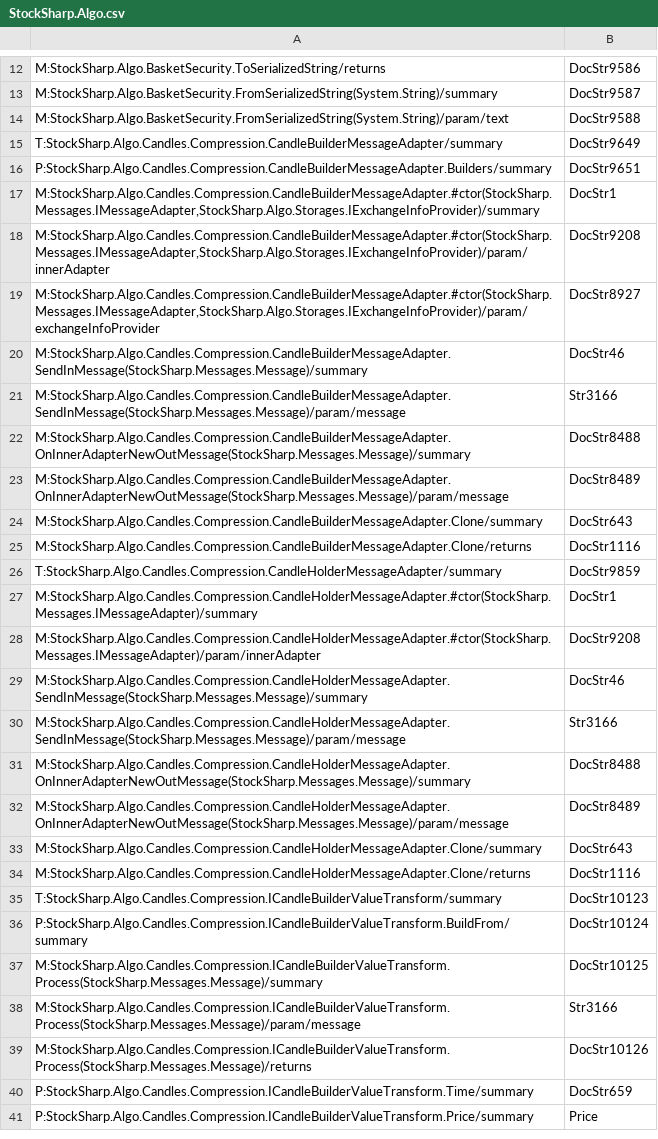
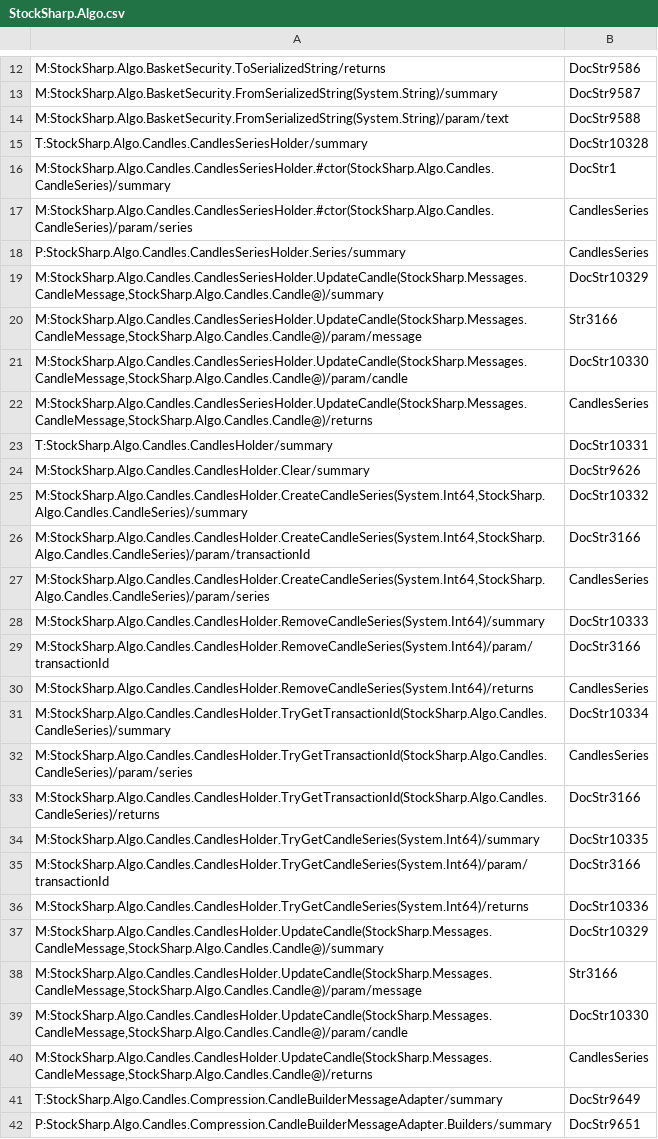
Before and after one commit to StockSharp/StockSharp, a CSV file: Localization/XmlComments/StockSharp.Algo.csv, drawn as a sheet; only a part is shown, gaps mark what is left out; the shorter side is filled out with more unchanged rows; the diff names each change by its address in the sheet, - before the commit and + after, or states it on an @@ line.

```diff
--- a/Localization/XmlComments/StockSharp.Algo.csv
+++ b/Localization/XmlComments/StockSharp.Algo.csv
+row 15: T:StockSharp.Algo.Candles.CandlesSeriesHolder/summary | DocStr10328
+row 16: M:StockSharp.Algo.Candles.CandlesSeriesHolder.#ctor(StockSharp.Algo.Candles.CandleSeries)/summary | DocStr1
+row 17: M:StockSharp.Algo.Candles.CandlesSeriesHolder.#ctor(StockSharp.Algo.Candles.CandleSeries)/param/series | CandlesSeries
+row 18: P:StockSharp.Algo.Candles.CandlesSeriesHolder.Series/summary | CandlesSeries
+row 19: M:StockSharp.Algo.Candles.CandlesSeriesHolder.UpdateCandle(StockSharp.Messages.CandleMessage,StockSharp.Algo.Candles.Candle@)/summary | DocStr10329
+row 20: M:StockSharp.Algo.Candles.CandlesSeriesHolder.UpdateCandle(StockSharp.Messages.CandleMessage,StockSharp.Algo.Candles.Candle@)/param/message | Str3166
+row 21: M:StockSharp.Algo.Candles.CandlesSeriesHolder.UpdateCandle(StockSharp.Messages.CandleMessage,StockSharp.Algo.Candles.Candle@)/param/candle | DocStr10330
+row 22: M:StockSharp.Algo.Candles.CandlesSeriesHolder.UpdateCandle(StockSharp.Messages.CandleMessage,StockSharp.Algo.Candles.Candle@)/returns | CandlesSeries
+row 23: T:StockSharp.Algo.Candles.CandlesHolder/summary | DocStr10331
+row 24: M:StockSharp.Algo.Candles.CandlesHolder.Clear/summary | DocStr9626
+row 25: M:StockSharp.Algo.Candles.CandlesHolder.CreateCandleSeries(System.Int64,StockSharp.Algo.Candles.CandleSeries)/summary | DocStr10332
+row 26: M:StockSharp.Algo.Candles.CandlesHolder.CreateCandleSeries(System.Int64,StockSharp.Algo.Candles.CandleSeries)/param/transactionId | DocStr3166
+row 27: M:StockSharp.Algo.Candles.CandlesHolder.CreateCandleSeries(System.Int64,StockSharp.Algo.Candles.CandleSeries)/param/series | CandlesSeries
+row 28: M:StockSharp.Algo.Candles.CandlesHolder.RemoveCandleSeries(System.Int64)/summary | DocStr10333
+row 29: M:StockSharp.Algo.Candles.CandlesHolder.RemoveCandleSeries(System.Int64)/param/transactionId | DocStr3166
+row 30: M:StockSharp.Algo.Candles.CandlesHolder.RemoveCandleSeries(System.Int64)/returns | CandlesSeries
+row 31: M:StockSharp.Algo.Candles.CandlesHolder.TryGetTransactionId(StockSharp.Algo.Candles.CandleSeries)/summary | DocStr10334
+row 32: M:StockSharp.Algo.Candles.CandlesHolder.TryGetTransactionId(StockSharp.Algo.Candles.CandleSeries)/param/series | CandlesSeries
+row 33: M:StockSharp.Algo.Candles.CandlesHolder.TryGetTransactionId(StockSharp.Algo.Candles.CandleSeries)/returns | DocStr3166
+row 34: M:StockSharp.Algo.Candles.CandlesHolder.TryGetCandleSeries(System.Int64)/summary | DocStr10335
+row 35: M:StockSharp.Algo.Candles.CandlesHolder.TryGetCandleSeries(System.Int64)/param/transactionId | DocStr3166
+row 36: M:StockSharp.Algo.Candles.CandlesHolder.TryGetCandleSeries(System.Int64)/returns | DocStr10336
+row 37: M:StockSharp.Algo.Candles.CandlesHolder.UpdateCandle(StockSharp.Messages.CandleMessage,StockSharp.Algo.Candles.Candle@)/summary | DocStr10329
+row 38: M:StockSharp.Algo.Candles.CandlesHolder.UpdateCandle(StockSharp.Messages.CandleMessage,StockSharp.Algo.Candles.Candle@)/param/message | Str3166
+row 39: M:StockSharp.Algo.Candles.CandlesHolder.UpdateCandle(StockSharp.Messages.CandleMessage,StockSharp.Algo.Candles.Candle@)/param/candle | DocStr10330
+row 40: M:StockSharp.Algo.Candles.CandlesHolder.UpdateCandle(StockSharp.Messages.CandleMessage,StockSharp.Algo.Candles.Candle@)/returns | CandlesSeries
```
Also changed, not shown: 1 other file.
